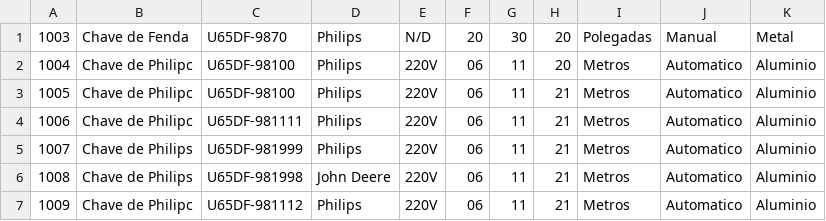
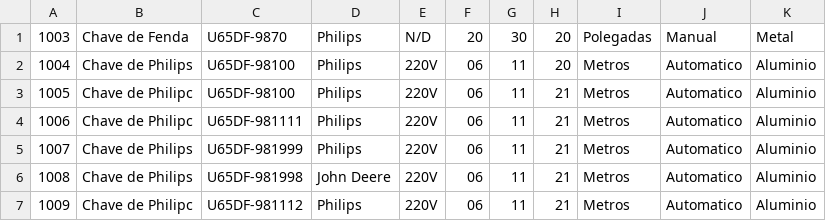
Before and after one commit to carmodurante/Aplicacao_Central_de_Ferramentaria_AudioVisual, a CSV file: content/data/ferramenta.csv, drawn as a sheet.

```diff
--- a/content/data/ferramenta.csv
+++ b/content/data/ferramenta.csv
@@ -1,3 +1,3 @@
 1003;Chave de Fenda;U65DF-9870;Philips;N/D;20;30;20;Polegadas;Manual;Metal
-1004;Chave de Philipc;U65DF-98100;Philips;220V;06;11;20;Metros;Automatico;Aluminio
+1004;Chave de Philips;U65DF-98100;Philips;220V;06;11;20;Metros;Automatico;Aluminio
 1005;Chave de Philipc;U65DF-98100;Philips;220V;06;11;21;Metros;Automatico;Aluminio
```
Also changed, not shown: 2 other files.
